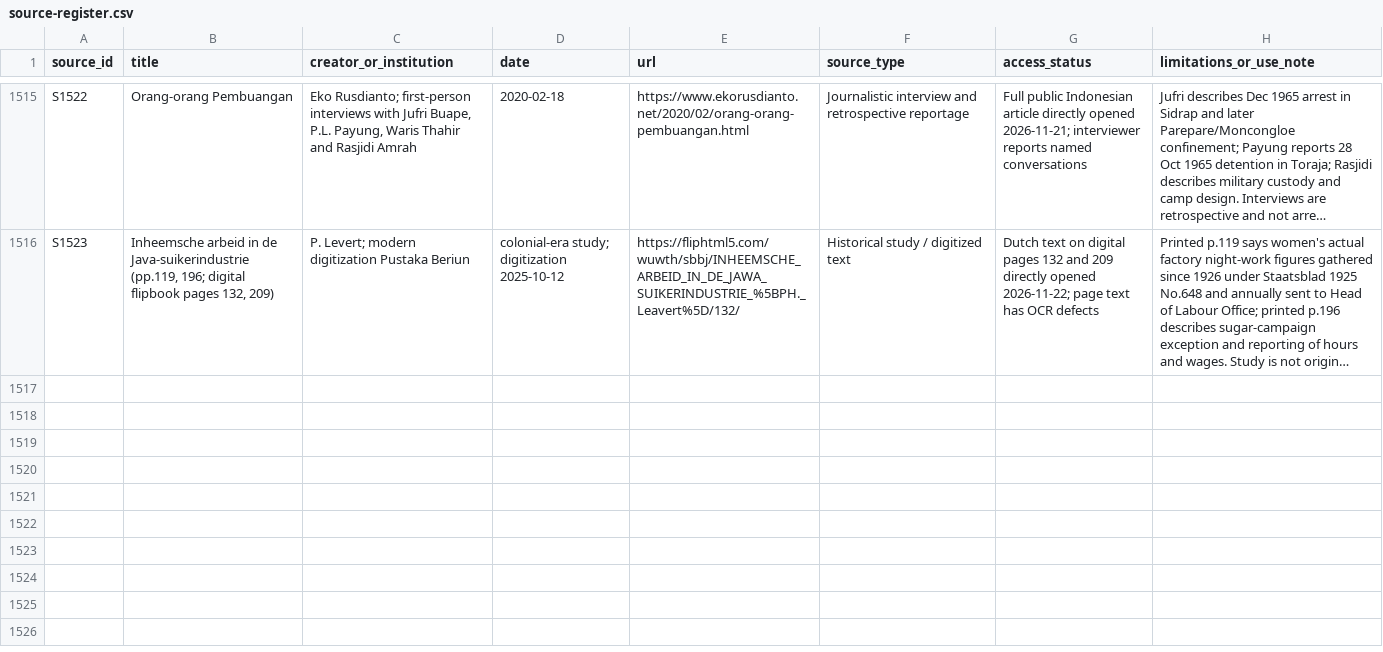
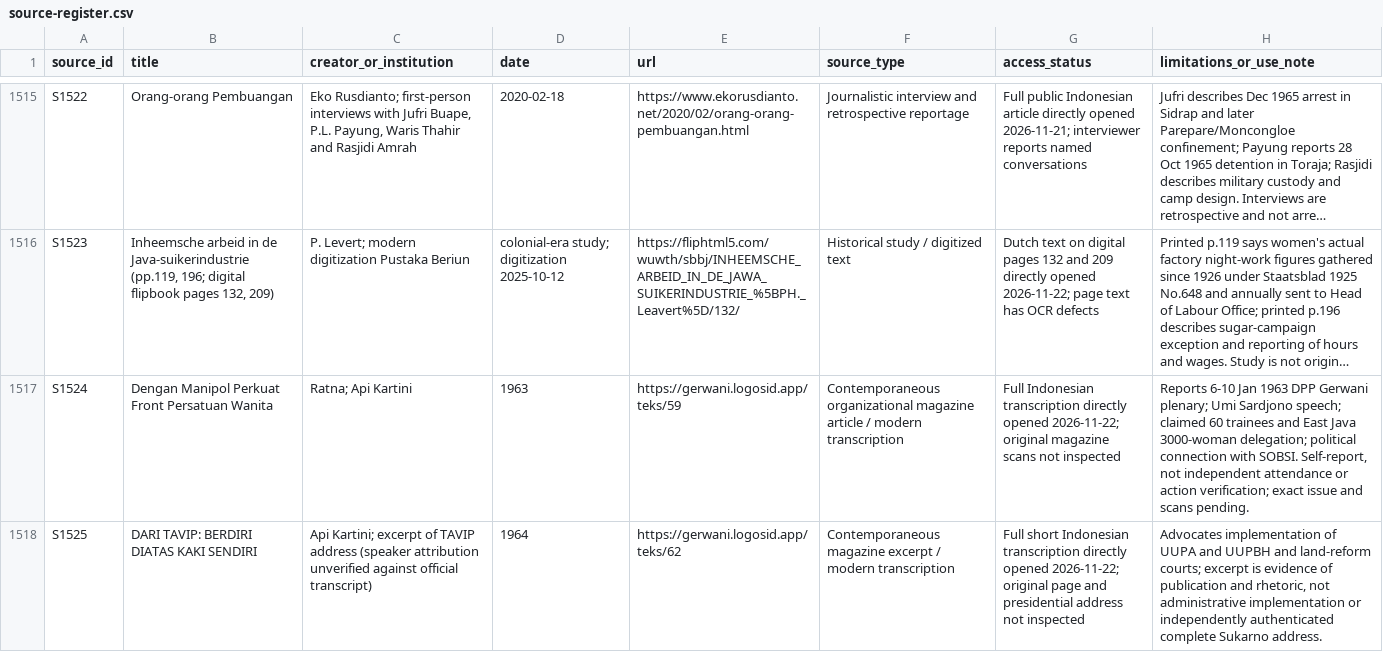
Before and after one commit to ch3758134-prog/aca, a CSV file: research/indonesia-1965/archive/records/source-register.csv, drawn as a sheet; only a part is shown, gaps mark what is left out; long unchanged cells end in …; the diff names each change by its address in the sheet, - before the commit and + after, or states it on an @@ line.

Commit message:
research(indonesia): register Gerwani 1963 and agrarian 1964 primary-text leads

```diff
--- a/research/indonesia-1965/archive/records/source-register.csv
+++ b/research/indonesia-1965/archive/records/source-register.csv
+row 1517: S1524 | Dengan Manipol Perkuat Front Persatuan Wanita | Ratna; Api Kartini | 1963 | https://gerwani.logosid.app/teks/59 | Contemporaneous organizational magazine article / modern transcription | Full Indonesian transcription directly opened 2026-11-22; original magazine scans not inspected | Reports 6-10 Jan 1963 DPP Gerwani plenary; Umi Sardjono speech; claimed 60 trainees and East Java 3000-woman delegation; political connection with SOBSI. Self-report, not independent attendance or action verification; exact issue and scans pending.
+row 1518: S1525 | DARI TAVIP: BERDIRI DIATAS KAKI SENDIRI | Api Kartini; excerpt of TAVIP address (speaker attribution unverified against official transcript) | 1964 | https://gerwani.logosid.app/teks/62 | Contemporaneous magazine excerpt / modern transcription | Full short Indonesian transcription directly opened 2026-11-22; original page and presidential address not inspected | Advocates implementation of UUPA and UUPBH and land-reform courts; excerpt is evidence of publication and rhetoric, not administrative implementation or independently authenticated complete Sukarno address.
```
